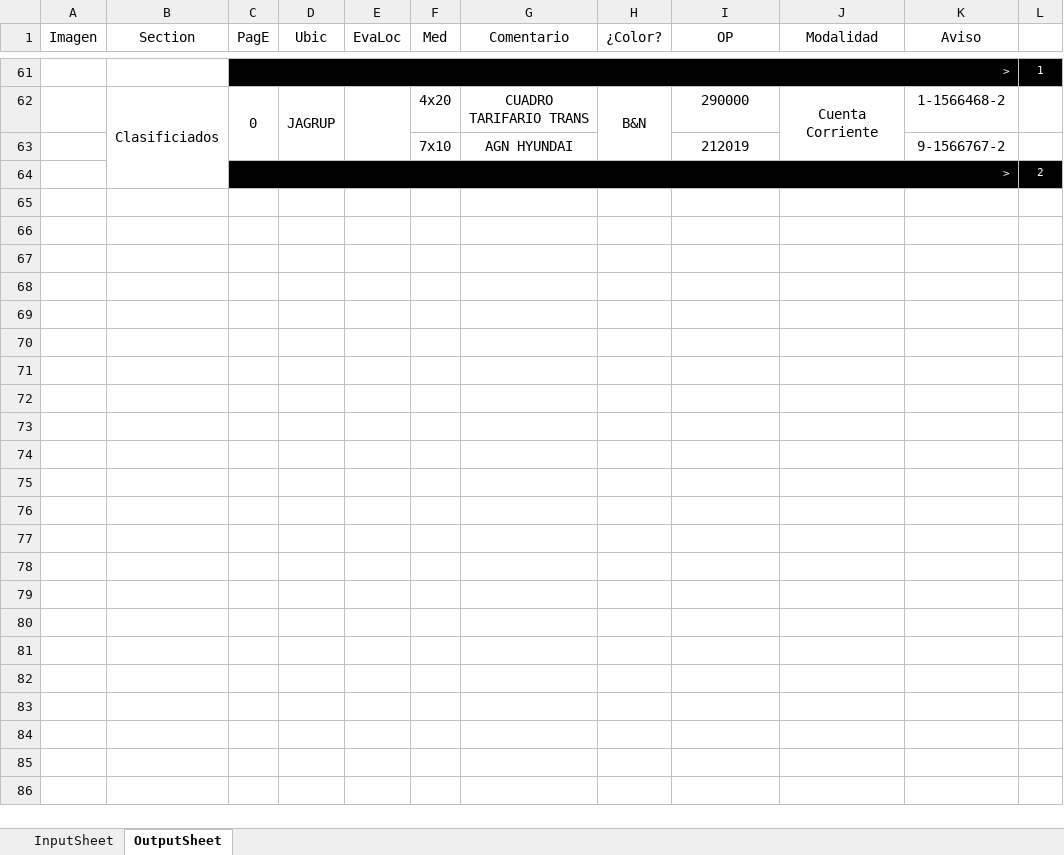
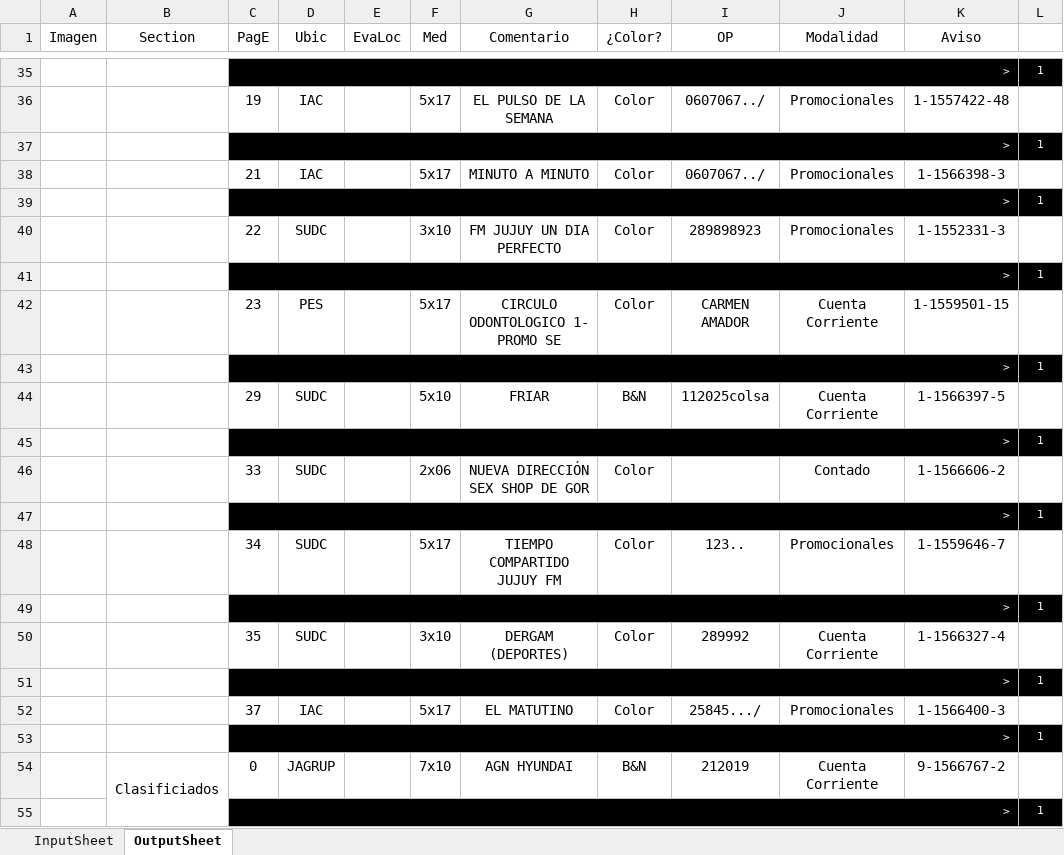
Before and after one commit to zherar7ordoya/msoffice-excel-vba, an Excel workbook: DataAnalyzer.xlsm, sheet OutputSheet, drawn as a sheet; only a part is shown, gaps mark what is left out; values as stored, in another font and other column widths than the file's, no borders; conditional formats not drawn; removed rows and columns are numbered as before the commit, all else as after; the diff covers the shown part only; the diff names each change by its address in the sheet, - before the commit and + after, or states it on an @@ line.

```diff
--- a/DataAnalyzer.xlsm (sheet OutputSheet)
+++ b/DataAnalyzer.xlsm (sheet OutputSheet)
+row 36:  |  | 19 | IAC |  | 5x17 | EL PULSO DE LA SEMANA | Color | 0607067../ | Promocionales | 1-1557422-48 | 1
@@ row 17 moved to row 37: > @@
+row 38:  |  | 21 | IAC |  | 5x17 | MINUTO A MINUTO | Color | 0607067../ | Promocionales | 1-1566398-3 | 1
@@ row 28 moved to row 39: > @@
+row 40:  |  | 22 | SUDC |  | 3x10 | FM JUJUY UN DIA PERFECTO | Color | 289898923 | Promocionales | 1-1552331-3 | 1
+row 41:  |  | > |  |  |  |  |  |  |  |  | 1
+row 42:  |  | 23 | PES |  | 5x17 | CIRCULO ODONTOLOGICO 1- PROMO SE | Color | CARMEN AMADOR | Cuenta Corriente | 1-1559501-15 | 1
+row 43:  |  | > |  |  |  |  |  |  |  |  | 1
+row 44:  |  | 29 | SUDC |  | 5x10 | FRIAR | B&N | 112025colsa | Cuenta Corriente | 1-1566397-5 | 1
+row 45:  |  | > |  |  |  |  |  |  |  |  | 1
+row 46:  |  | 33 | SUDC |  | 2x06 | NUEVA DIRECCIÓN SEX SHOP DE GOR | Color |  | Contado | 1-1566606-2 | 1
+row 47:  |  | > |  |  |  |  |  |  |  |  | 1
+row 48:  |  | 34 | SUDC |  | 5x17 | TIEMPO COMPARTIDO JUJUY FM | Color | 123.. | Promocionales | 1-1559646-7 | 1
+row 49:  |  | > |  |  |  |  |  |  |  |  | 1
+row 50:  |  | 35 | SUDC |  | 3x10 | DERGAM (DEPORTES) | Color | 289992 | Cuenta Corriente | 1-1566327-4 | 1
+row 51:  |  | > |  |  |  |  |  |  |  |  | 1
+row 52:  |  | 37 | IAC |  | 5x17 | EL MATUTINO | Color | 25845.../ | Promocionales | 1-1566400-3 | 1
+row 53:  |  | > |  |  |  |  |  |  |  |  | 1
-C62:C63 merged
-D62:D63 merged
-E62:E63 merged
-F54 (Med): 4x20
+F54 (Med): 7x10
-G54 (Comentario): CUADRO TARIFARIO TRANS
+G54 (Comentario): AGN HYUNDAI
-H62:H63 merged
-I54 (OP): 290000
+I54 (OP): 212019
-J62:J63 merged
-K54 (Aviso): 1-1566468-2
+K54 (Aviso): 9-1566767-2
-row 63:  |  |  |  |  | 7x10 | AGN HYUNDAI |  | 212019 |  | 9-1566767-2 | 1
-row 64:  |  | > |  |  |  |  |  |  |  |  | 2
+row 55:  |  | > |  |  |  |  |  |  |  |  | 1
```
Also changed, not shown: 9 added rows, 33 removed rows, 1 moved row, 24 edited cells and merged cells elsewhere in this sheet, hidden cells.
